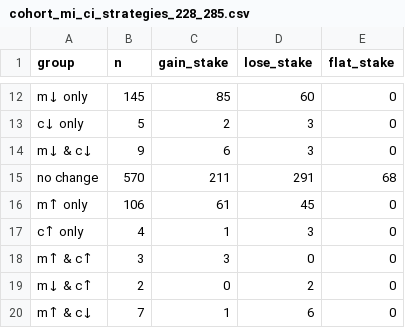
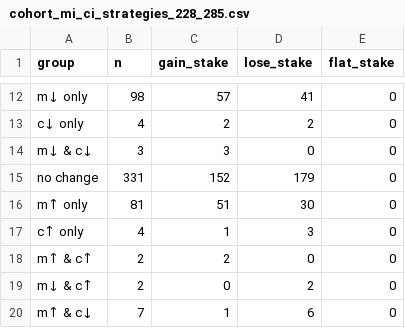
Before and after one commit to cardano-foundation/Parameters-Landscape, a CSV file: A_Staking_rewards_and_monetary_policy/k/data/cohort_mi_ci_strategies_228_285.csv, drawn as a sheet; only a part is shown, gaps mark what is left out; the diff covers the shown part only; the diff names each change by its address in the sheet, - before the commit and + after, or states it on an @@ line.

```diff
--- a/A_Staking_rewards_and_monetary_policy/k/data/cohort_mi_ci_strategies_228_285.csv
+++ b/A_Staking_rewards_and_monetary_policy/k/data/cohort_mi_ci_strategies_228_285.csv
-B12 (n): 145
+B12 (n): 98
-C12 (gain_stake): 85
+C12 (gain_stake): 57
-D12 (lose_stake): 60
+D12 (lose_stake): 41
-B13 (n): 5
+B13 (n): 4
-D13 (lose_stake): 3
+D13 (lose_stake): 2
-B14 (n): 9
+B14 (n): 3
-C14 (gain_stake): 6
+C14 (gain_stake): 3
-D14 (lose_stake): 3
+D14 (lose_stake): 0
-B15 (n): 570
+B15 (n): 331
-C15 (gain_stake): 211
+C15 (gain_stake): 152
-D15 (lose_stake): 291
+D15 (lose_stake): 179
-E15 (flat_stake): 68
+E15 (flat_stake): 0
-B16 (n): 106
+B16 (n): 81
-C16 (gain_stake): 61
+C16 (gain_stake): 51
-D16 (lose_stake): 45
+D16 (lose_stake): 30
-B18 (n): 3
+B18 (n): 2
-C18 (gain_stake): 3
+C18 (gain_stake): 2
```
Also changed, not shown: 31 edited cells elsewhere in this file.
